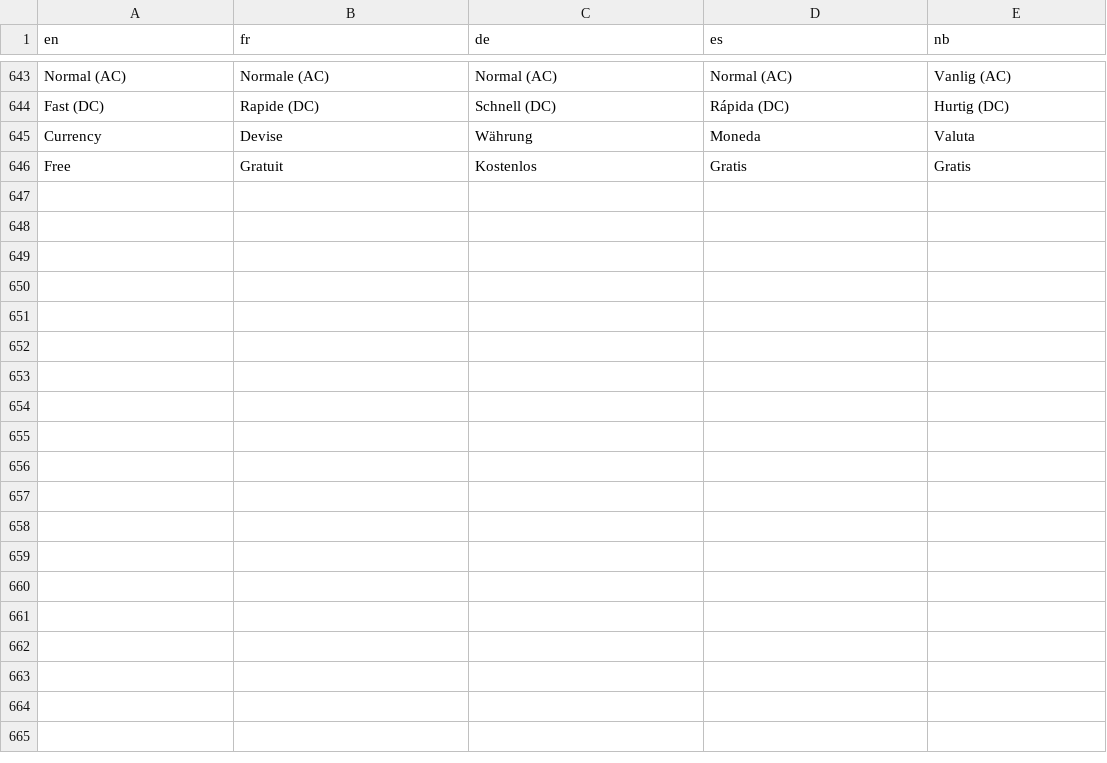
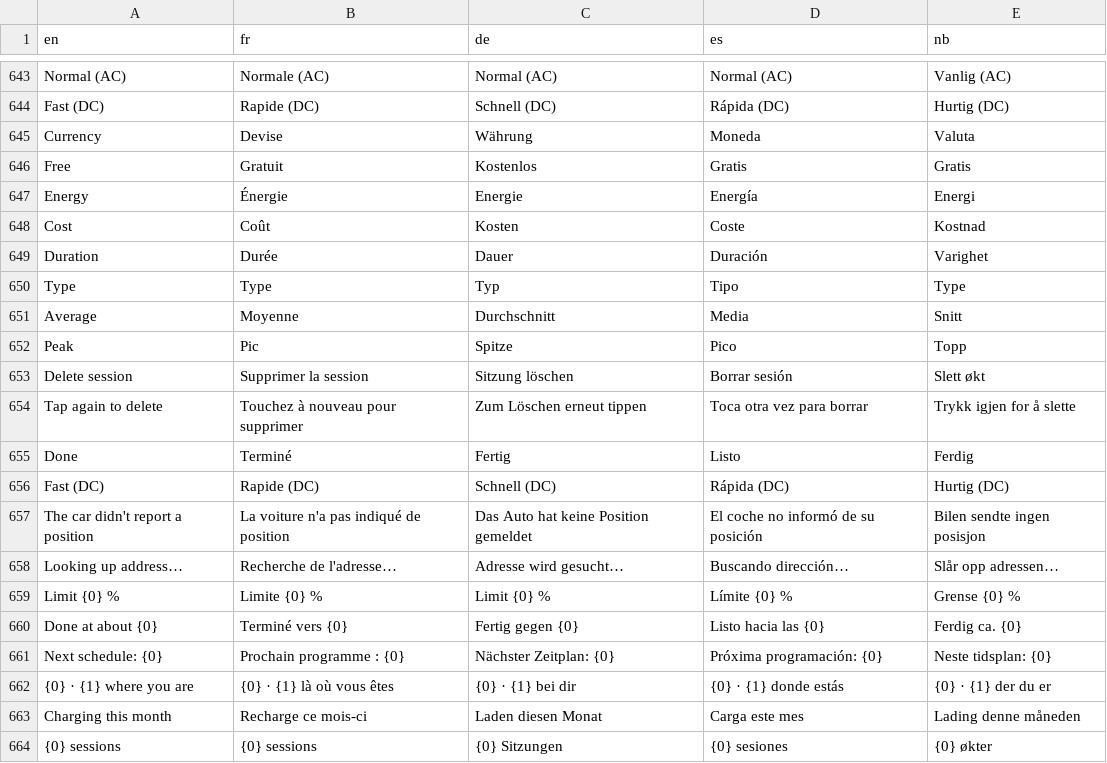
Before and after one commit to Skadgar/lionflow, a TSV file: app/src/main/assets/l10n.tsv, drawn as a sheet; only a part is shown, gaps mark what is left out; the diff names each change by its address in the sheet, - before the commit and + after, or states it on an @@ line.

```diff
--- a/app/src/main/assets/l10n.tsv
+++ b/app/src/main/assets/l10n.tsv
+row 647: Energy | Énergie | Energie | Energía | Energi
+row 648: Cost | Coût | Kosten | Coste | Kostnad
+row 649: Duration | Durée | Dauer | Duración | Varighet
+row 650: Type | Type | Typ | Tipo | Type
+row 651: Average | Moyenne | Durchschnitt | Media | Snitt
+row 652: Peak | Pic | Spitze | Pico | Topp
+row 653: Delete session | Supprimer la session | Sitzung löschen | Borrar sesión | Slett økt
+row 654: Tap again to delete | Touchez à nouveau pour supprimer | Zum Löschen erneut tippen | Toca otra vez para borrar | Trykk igjen for å slette
+row 655: Done | Terminé | Fertig | Listo | Ferdig
+row 656: Fast (DC) | Rapide (DC) | Schnell (DC) | Rápida (DC) | Hurtig (DC)
+row 657: The car didn't report a position | La voiture n'a pas indiqué de position | Das Auto hat keine Position gemeldet | El coche no informó de su posición | Bilen sendte ingen posisjon
+row 658: Looking up address… | Recherche de l'adresse… | Adresse wird gesucht… | Buscando dirección… | Slår opp adressen…
+row 659: Limit {0} % | Limite {0} % | Limit {0} % | Límite {0} % | Grense {0} %
+row 660: Done at about {0} | Terminé vers {0} | Fertig gegen {0} | Listo hacia las {0} | Ferdig ca. {0}
+row 661: Next schedule: {0} | Prochain programme : {0} | Nächster Zeitplan: {0} | Próxima programación: {0} | Neste tidsplan: {0}
+row 662: {0} · {1} where you are | {0} · {1} là où vous êtes | {0} · {1} bei dir | {0} · {1} donde estás | {0} · {1} der du er
+row 663: Charging this month | Recharge ce mois-ci | Laden diesen Monat | Carga este mes | Lading denne måneden
+row 664: {0} sessions | {0} sessions | {0} Sitzungen | {0} sesiones | {0} økter
```
Also changed, not shown: 2 other files.
